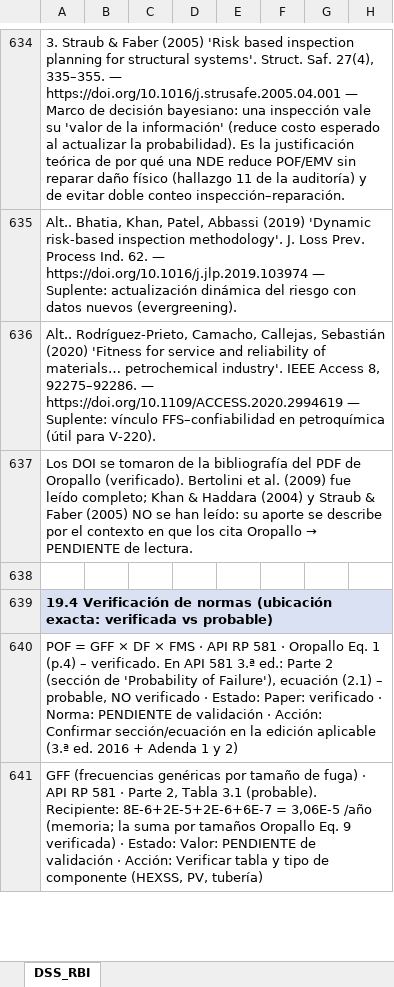
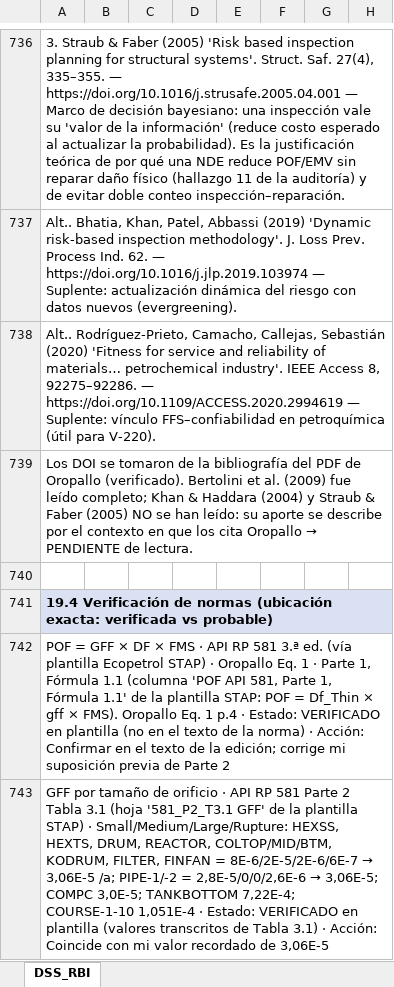
Before and after one commit to RAULGONZALEZ12345/Python__MonteCarloMethodInMaterialScience, an Excel workbook: Barrancabermeja_RBI/DSS_RBI_Barrancabermeja_UNA_HOJA.xlsx, sheet DSS_RBI, drawn as a sheet; only a part is shown, gaps mark what is left out; values as stored, in another font and other column widths than the file's, no borders; conditional formats not drawn; addresses are those after the commit; the diff covers the shown part only; the diff names each change by its address in the sheet, - before the commit and + after, or states it on an @@ line.

```diff
--- a/Barrancabermeja_RBI/DSS_RBI_Barrancabermeja_UNA_HOJA.xlsx (sheet DSS_RBI)
+++ b/Barrancabermeja_RBI/DSS_RBI_Barrancabermeja_UNA_HOJA.xlsx (sheet DSS_RBI)
-A742: …RP 581 · Oropallo Eq. 1 (p.4) – verificado. En API 581 3.ª ed.: Parte 2 (sección de 'Probability of Failure'), ecuación (2.1) – probable, NO verificado · Estado: Paper: verificado · Norma: PENDIENTE de validación · Acción: Confirmar sección/ecuación en la edición aplicable (3.ª ed. 2016 + Adenda 1 y 2)
+A742: …RP 581 3.ª ed. (vía plantilla Ecopetrol STAP) · Oropallo Eq. 1 · Parte 1, Fórmula 1.1 (columna 'POF API 581, Parte 1, Fórmula 1.1' de la plantilla STAP: POF = Df_Thin × gff × FMS). Oropallo Eq. 1 p.4 · Estado: VERIFICADO en plantilla (no en el texto de la norma) · Acción: Confirmar en el texto de la edición; corrige mi suposición previa de Parte 2
@@ A743: GFF (frecuencias genéricas por tamaño de fuga) · API RP 581 · Parte 2, Tabla 3.1 (probable). Recipiente: 8E-6+2E-5+2E-6+6E-7 = 3,06E-5 /año (memoria; la suma por tamaños Oropallo Eq. 9 verificada) · Estado: Valor: PENDIENTE de validación · Acción: Verificar tabla y tipo de componente (HEXSS, PV, tubería) → GFF por tamaño de orificio · API RP 581 Parte 2 Tabla 3.1 (hoja '581_P2_T3.1 GFF' de la plantilla STAP) · Small/Medium/Large/Rupture: HEXSS, HEXTS, DRUM, REACTOR, COLTOP/MID/BTM, KODRUM, FILTER, FINFAN = 8E-6/2E-5/2E-6/6E-7 → 3,06E-5 /a; PIPE-1/-2 = 2,8E-5/0/0/2,6E-6 → 3,06E-5; COMPC 3,0E-5; TANKBOTTOM 7,22E-4; COURSE-1-10 1,051E-4 · Estado: VERIFICADO en plantilla (valores transcritos de Tabla 3.1) · Acción: Coincide con mi valor recordado de 3,06E-5 @@
```
Also changed, not shown: 106 added rows, 3 removed rows and 106 edited cells elsewhere in this sheet, formulas that keep their value, 2 other files.
